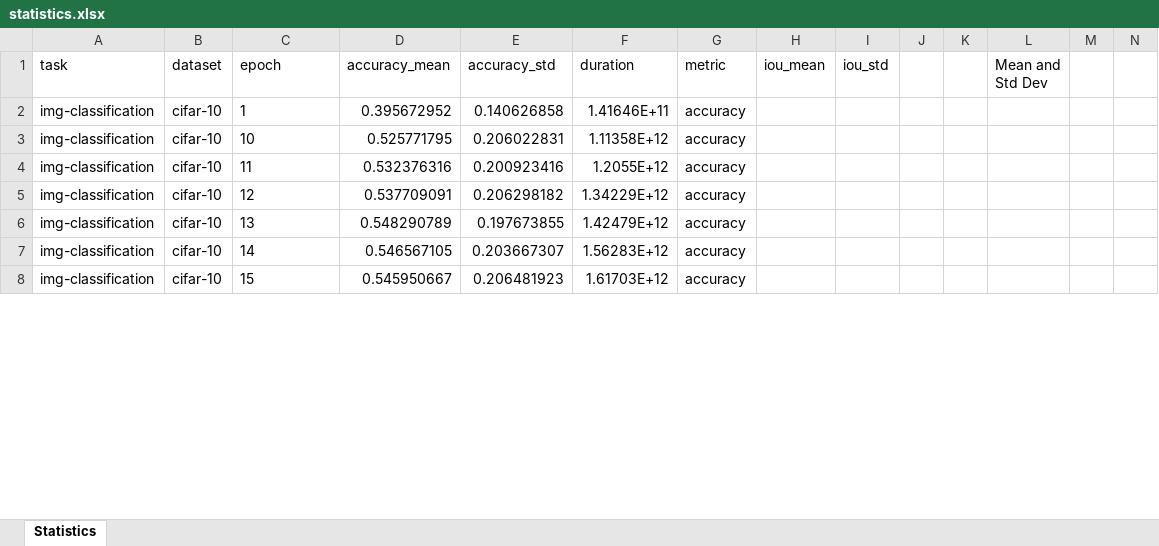
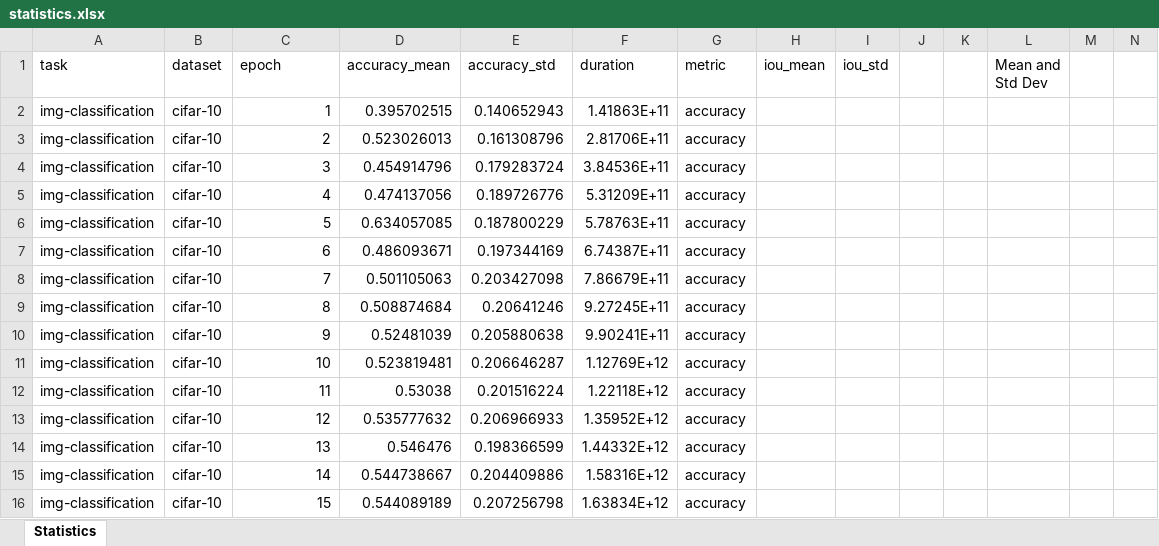
Before and after one commit to ABrain-One/nn-stat, an Excel workbook: excel/statistics.xlsx, sheet Statistics, drawn as a sheet; only a part is shown; values as stored, in another font and other column widths than the file's, no borders; charts and pictures not drawn; addresses are those after the commit; rows hold the shown columns only; the diff covers the shown part only; the diff names each change by its address in the sheet, - before the commit and + after, or states it on an @@ line.

```diff
--- a/excel/statistics.xlsx (sheet Statistics)
+++ b/excel/statistics.xlsx (sheet Statistics)
-C2 alignment: left
+C2 alignment: right
-D2 (accuracy_mean): 0.395672952
+D2 (accuracy_mean): 0.395702515
-E2 (accuracy_std): 0.140626858
+E2 (accuracy_std): 0.140652943
-F2 (duration): 1.41646E+11
+F2 (duration): 1.41863E+11
+row 3: img-classification | cifar-10 | 2 | 0.523026013 | 0.161308796 | 2.81706E+11 | accuracy
+row 4: img-classification | cifar-10 | 3 | 0.454914796 | 0.179283724 | 3.84536E+11 | accuracy
+row 5: img-classification | cifar-10 | 4 | 0.474137056 | 0.189726776 | 5.31209E+11 | accuracy
+row 6: img-classification | cifar-10 | 5 | 0.634057085 | 0.187800229 | 5.78763E+11 | accuracy
+row 7: img-classification | cifar-10 | 6 | 0.486093671 | 0.197344169 | 6.74387E+11 | accuracy
+row 8: img-classification | cifar-10 | 7 | 0.501105063 | 0.203427098 | 7.86679E+11 | accuracy
+row 9: img-classification | cifar-10 | 8 | 0.508874684 | 0.20641246 | 9.27245E+11 | accuracy
+row 10: img-classification | cifar-10 | 9 | 0.52481039 | 0.205880638 | 9.90241E+11 | accuracy
-C11:C16 alignment: left
+C11:C16 alignment: right
-D11 (accuracy_mean): 0.525771795
+D11 (accuracy_mean): 0.523819481
-E11 (accuracy_std): 0.206022831
+E11 (accuracy_std): 0.206646287
-F11 (duration): 1.11358E+12
+F11 (duration): 1.12769E+12
-D12 (accuracy_mean): 0.532376316
+D12 (accuracy_mean): 0.53038
-E12 (accuracy_std): 0.200923416
+E12 (accuracy_std): 0.201516224
-F12 (duration): 1.2055E+12
+F12 (duration): 1.22118E+12
-D13 (accuracy_mean): 0.537709091
+D13 (accuracy_mean): 0.535777632
-E13 (accuracy_std): 0.206298182
+E13 (accuracy_std): 0.206966933
-F13 (duration): 1.34229E+12
+F13 (duration): 1.35952E+12
-D14 (accuracy_mean): 0.548290789
+D14 (accuracy_mean): 0.546476
-E14 (accuracy_std): 0.197673855
+E14 (accuracy_std): 0.198366599
-F14 (duration): 1.42479E+12
+F14 (duration): 1.44332E+12
-D15 (accuracy_mean): 0.546567105
+D15 (accuracy_mean): 0.544738667
-E15 (accuracy_std): 0.203667307
+E15 (accuracy_std): 0.204409886
-F15 (duration): 1.56283E+12
+F15 (duration): 1.58316E+12
-D16 (accuracy_mean): 0.545950667
+D16 (accuracy_mean): 0.544089189
-E16 (accuracy_std): 0.206481923
+E16 (accuracy_std): 0.207256798
-F16 (duration): 1.61703E+12
+F16 (duration): 1.63834E+12
```
Also changed, not shown: 8 added rows, 16 removed rows, 194 edited cells and cell formats elsewhere in this sheet, charts or pictures, 23 other files.
